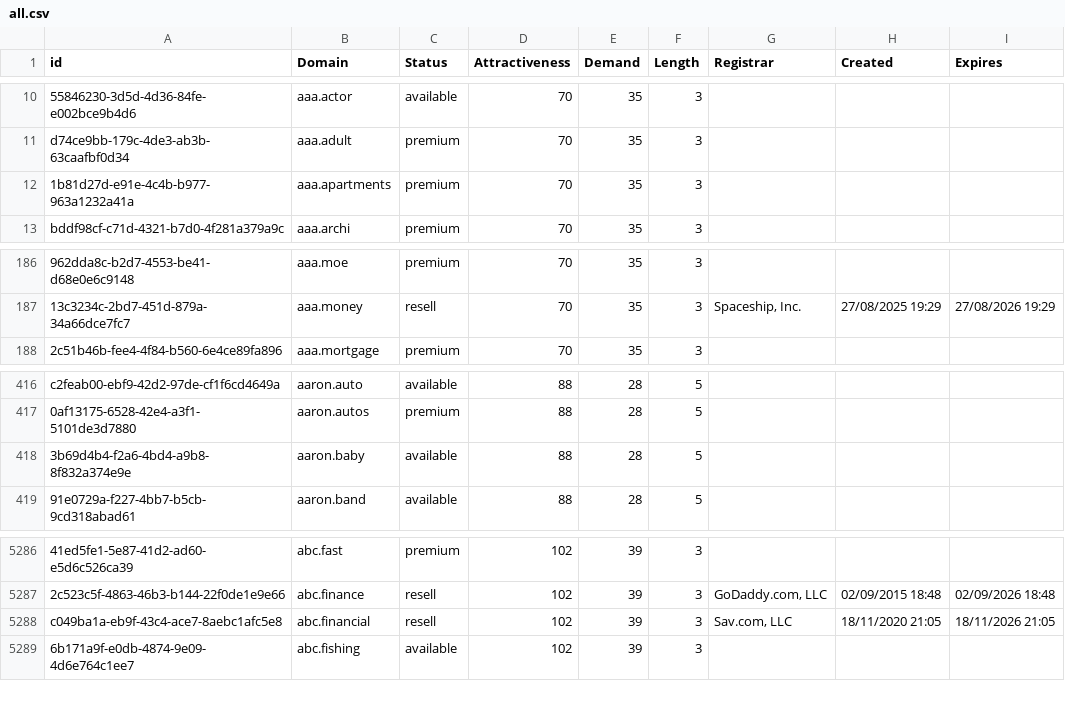
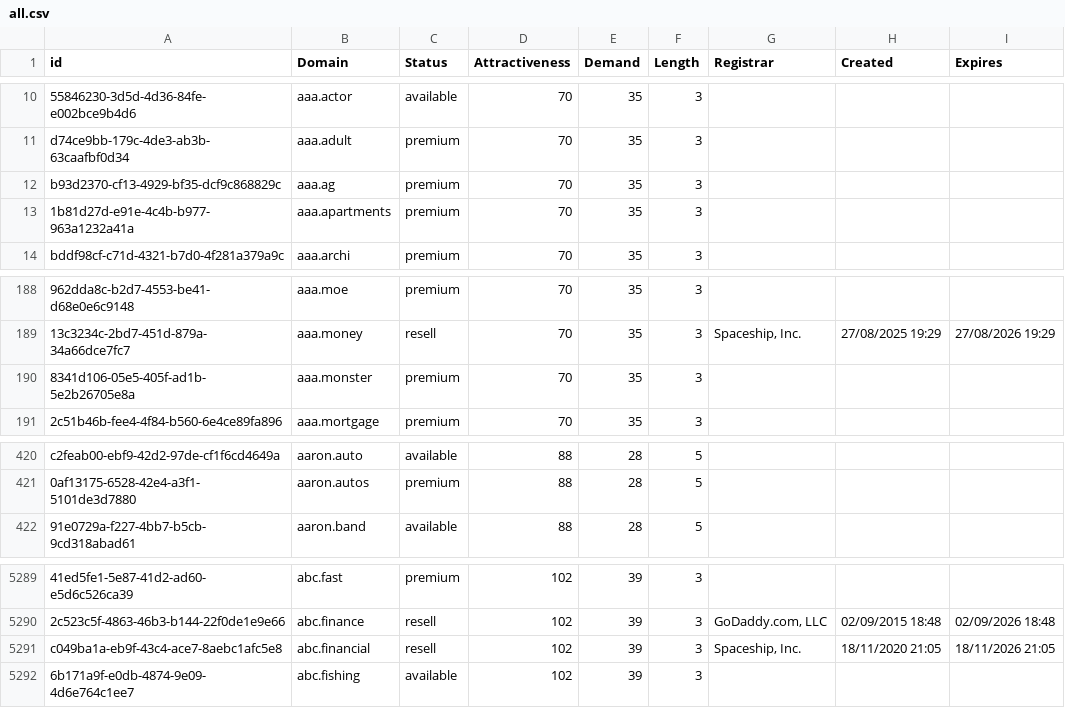
Before and after one commit to UniqueDomains/oneword-domains, a CSV file: all.csv, drawn as a sheet; only a part is shown, gaps mark what is left out; removed rows and columns are numbered as before the commit, all else as after; the diff covers the shown part only; the diff names each change by its address in the sheet, - before the commit and + after, or states it on an @@ line.

```diff
--- a/all.csv
+++ b/all.csv
+row 12: b93d2370-cf13-4929-bf35-dcf9c868829c | aaa.ag | premium | 70 | 35 | 3
+row 190: 8341d106-05e5-405f-ad1b-5e2b26705e8a | aaa.monster | premium | 70 | 35 | 3
-row 418: 3b69d4b4-f2a6-4bd4-a9b8-8f832a374e9e | aaron.baby | available | 88 | 28 | 5
-G5291 (Registrar): Sav.com, LLC
+G5291 (Registrar): Spaceship, Inc.
```
Also changed, not shown: 6 added rows and 7 removed rows elsewhere in this file, 2 other files.
